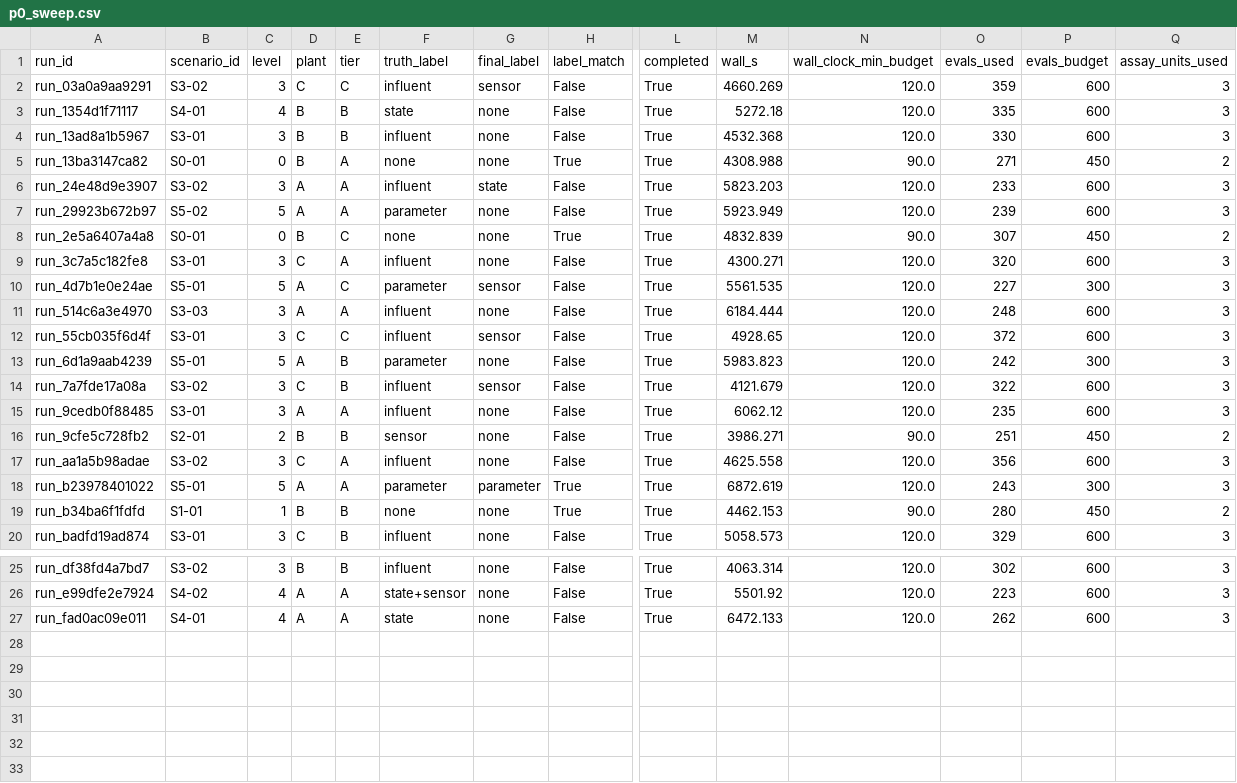
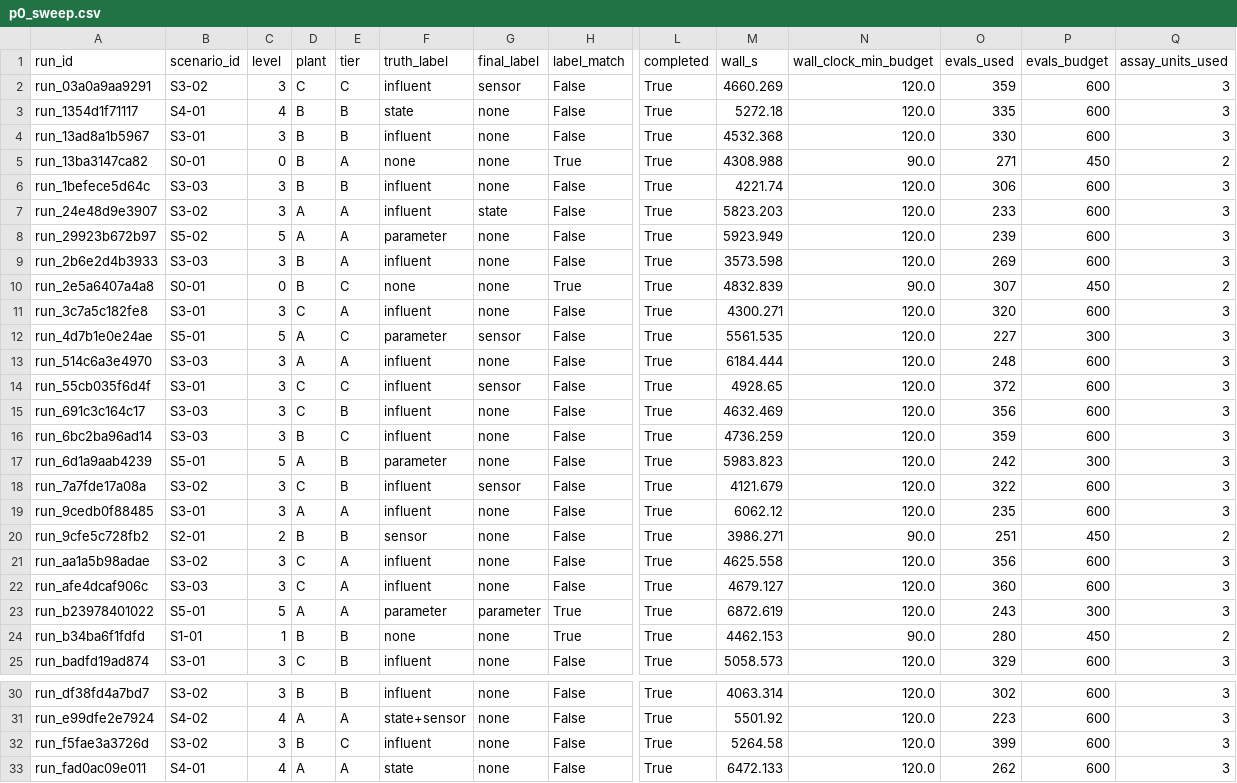
Before and after one commit to sdanquah101/agent-db, a CSV file: reports/p0_sweep.csv, drawn as a sheet; only a part is shown, gaps mark what is left out; rows hold the shown columns only; the diff names each change by its address in the sheet, - before the commit and + after, or states it on an @@ line.

```diff
--- a/reports/p0_sweep.csv
+++ b/reports/p0_sweep.csv
+row 6: run_1befece5d64c | S3-03 | 3 | B | B | influent | none | False | True | 4221.74 | 120.0 | 306 | 600 | 3
+row 9: run_2b6e2d4b3933 | S3-03 | 3 | B | A | influent | none | False | True | 3573.598 | 120.0 | 269 | 600 | 3
+row 15: run_691c3c164c17 | S3-03 | 3 | C | B | influent | none | False | True | 4632.469 | 120.0 | 356 | 600 | 3
+row 16: run_6bc2ba96ad14 | S3-03 | 3 | B | C | influent | none | False | True | 4736.259 | 120.0 | 359 | 600 | 3
+row 22: run_afe4dcaf906c | S3-03 | 3 | C | A | influent | none | False | True | 4679.127 | 120.0 | 360 | 600 | 3
+row 32: run_f5fae3a3726d | S3-02 | 3 | B | C | influent | none | False | True | 5264.58 | 120.0 | 399 | 600 | 3
```
Also changed, not shown: reports/p0_sweep_scored.csv, reports/p0_sweep_scored_aggregate.csv, 2 other files.
